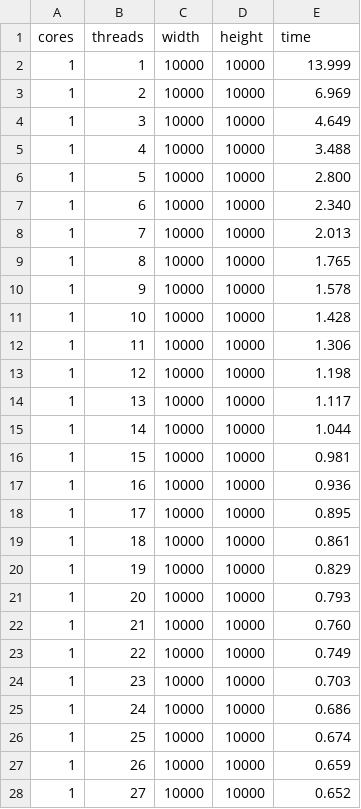
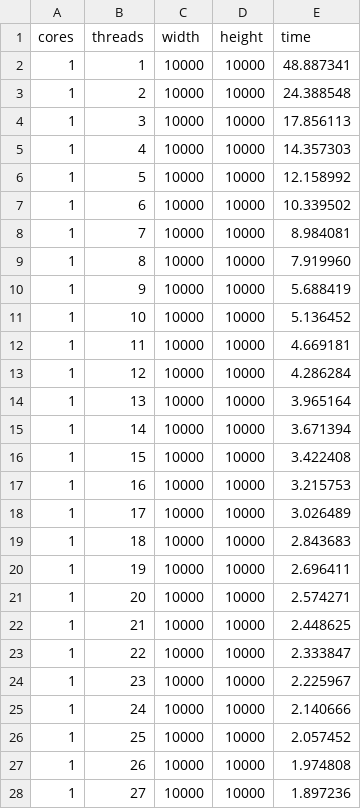
Before and after one commit to robonoff/HPC-project, a CSV file: ex2/ex_b/results/omp_strong_scaling.csv, drawn as a sheet; only a part is shown; the diff covers the shown part only.

```diff
--- a/ex2/ex_b/results/omp_strong_scaling.csv
+++ b/ex2/ex_b/results/omp_strong_scaling.csv
@@ -1,28 +1,28 @@
 cores,threads,width,height,time
-1,1,10000,10000,13.999
-1,2,10000,10000,6.969
-1,3,10000,10000,4.649
-1,4,10000,10000,3.488
-1,5,10000,10000,2.800
-1,6,10000,10000,2.340
-1,7,10000,10000,2.013
-1,8,10000,10000,1.765
-1,9,10000,10000,1.578
-1,10,10000,10000,1.428
-1,11,10000,10000,1.306
-1,12,10000,10000,1.198
-1,13,10000,10000,1.117
-1,14,10000,10000,1.044
-1,15,10000,10000,0.981
-1,16,10000,10000,0.936
-1,17,10000,10000,0.895
-1,18,10000,10000,0.861
-1,19,10000,10000,0.829
-1,20,10000,10000,0.793
-1,21,10000,10000,0.760
-1,22,10000,10000,0.749
-1,23,10000,10000,0.703
-1,24,10000,10000,0.686
-1,25,10000,10000,0.674
-1,26,10000,10000,0.659
-1,27,10000,10000,0.652
+1,1,10000,10000,48.887341
+1,2,10000,10000,24.388548
+1,3,10000,10000,17.856113
+1,4,10000,10000,14.357303
+1,5,10000,10000,12.158992
+1,6,10000,10000,10.339502
+1,7,10000,10000,8.984081
+1,8,10000,10000,7.919960
+1,9,10000,10000,5.688419
+1,10,10000,10000,5.136452
+1,11,10000,10000,4.669181
+1,12,10000,10000,4.286284
+1,13,10000,10000,3.965164
+1,14,10000,10000,3.671394
+1,15,10000,10000,3.422408
+1,16,10000,10000,3.215753
+1,17,10000,10000,3.026489
+1,18,10000,10000,2.843683
+1,19,10000,10000,2.696411
+1,20,10000,10000,2.574271
+1,21,10000,10000,2.448625
+1,22,10000,10000,2.333847
+1,23,10000,10000,2.225967
+1,24,10000,10000,2.140666
+1,25,10000,10000,2.057452
+1,26,10000,10000,1.974808
+1,27,10000,10000,1.897236
```
Also changed, not shown: 101 edited cells elsewhere in this file, ex1/scripts/scatter/varied/scatter3_core_mapping.csv, ex2/ex_b/results/omp_weak_scaling.csv, 26 other files.
